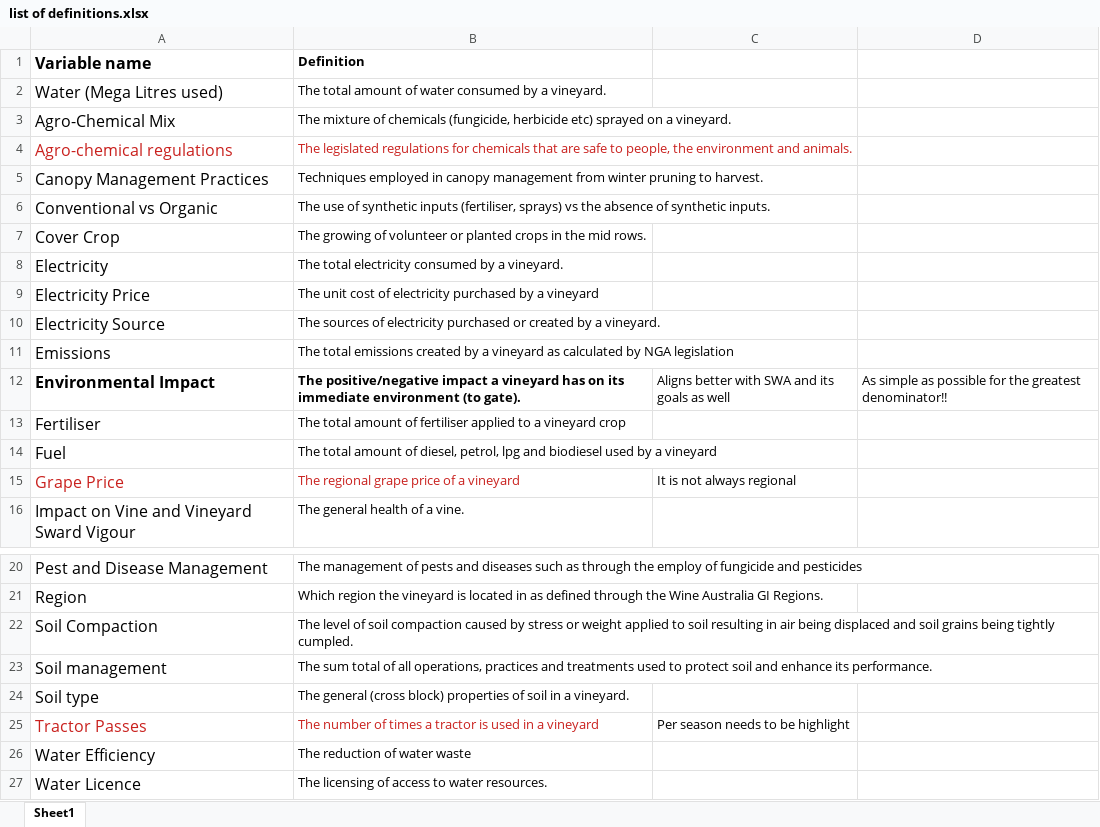
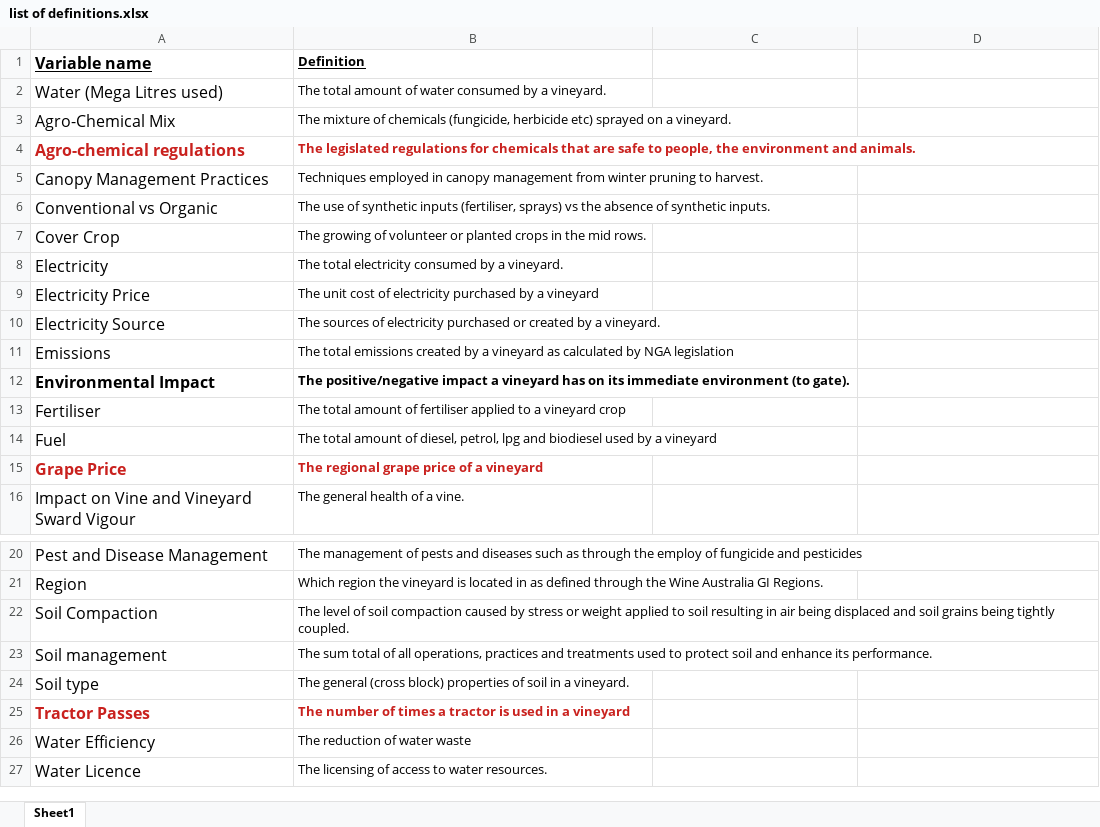
Before and after one commit to JixTheCat/Bayesian-network, an Excel workbook: list of definitions.xlsx, sheet Sheet1, drawn as a sheet; only a part is shown, gaps mark what is left out; values as stored, in another font and other column widths than the file's, no borders; the diff names each change by its address in the sheet, - before the commit and + after, or states it on an @@ line.

```diff
--- a/list of definitions.xlsx (sheet Sheet1)
+++ b/list of definitions.xlsx (sheet Sheet1)
-A1:B1 underline: off
+A1:B1 underline: on
-A4:B4 bold: off
+A4:B4 bold: on
-C12: Aligns better with SWA and its goals as well
+C12: (empty)
-D12: As simple as possible for the greatest denominator!!
+D12: (empty)
-A15:B15 bold: off
+A15:B15 bold: on
-C15: It is not always regional
+C15: (empty)
-B22 (Definition): …being tightly cumpled.
+B22 (Definition): …being tightly coupled.
-A25:B25 bold: off
+A25:B25 bold: on
-C25: Per season needs to be highlight
+C25: (empty)
```
Also changed, not shown: 2 other files.
